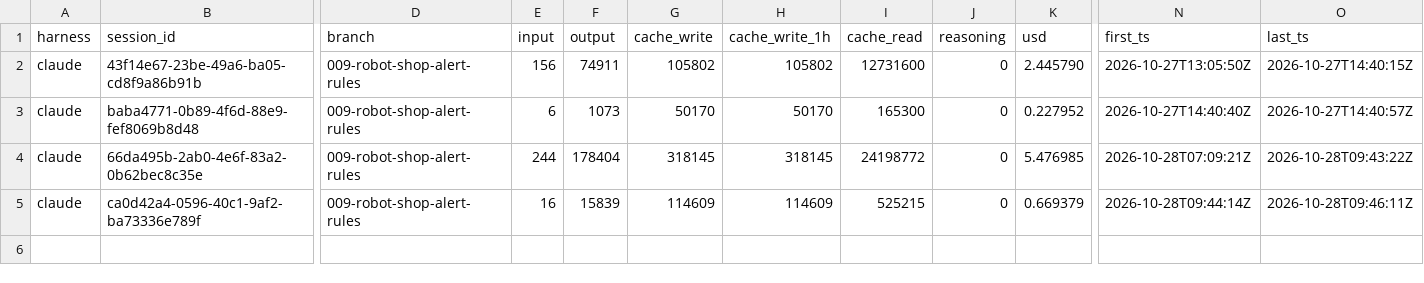
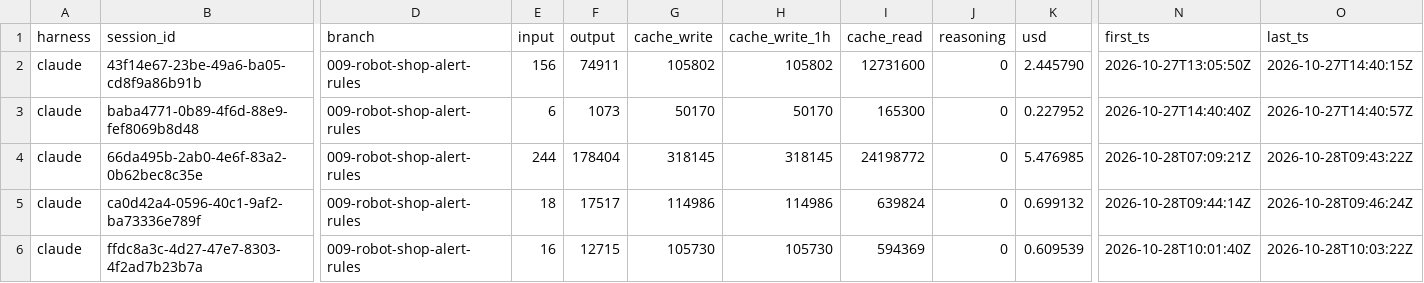
Before and after one commit to infracloudio/sre-stack, a TSV file: specs/009-robot-shop-alert-rules/usage.tsv, drawn as a sheet; only a part is shown, gaps mark what is left out; rows hold the shown columns only; the diff names each change by its address in the sheet, - before the commit and + after, or states it on an @@ line.

Commit message:
costs

```diff
--- a/specs/009-robot-shop-alert-rules/usage.tsv
+++ b/specs/009-robot-shop-alert-rules/usage.tsv
-E5 (input): 16
+E5 (input): 18
-F5 (output): 15839
+F5 (output): 17517
-G5 (cache_write): 114609
+G5 (cache_write): 114986
-H5 (cache_write_1h): 114609
+H5 (cache_write_1h): 114986
-I5 (cache_read): 525215
+I5 (cache_read): 639824
-K5 (usd): 0.669379
+K5 (usd): 0.699132
-O5 (last_ts): 2026-10-28T09:46:11Z
+O5 (last_ts): 2026-10-28T09:46:24Z
+row 6: claude | ffdc8a3c-4d27-47e7-8303-4f2ad7b23b7a | 009-robot-shop-alert-rules | 16 | 12715 | 105730 | 105730 | 594369 | 0 | 0.609539 | 2026-10-28T10:01:40Z | 2026-10-28T10:03:22Z
```
Also changed, not shown: 1 other file.
